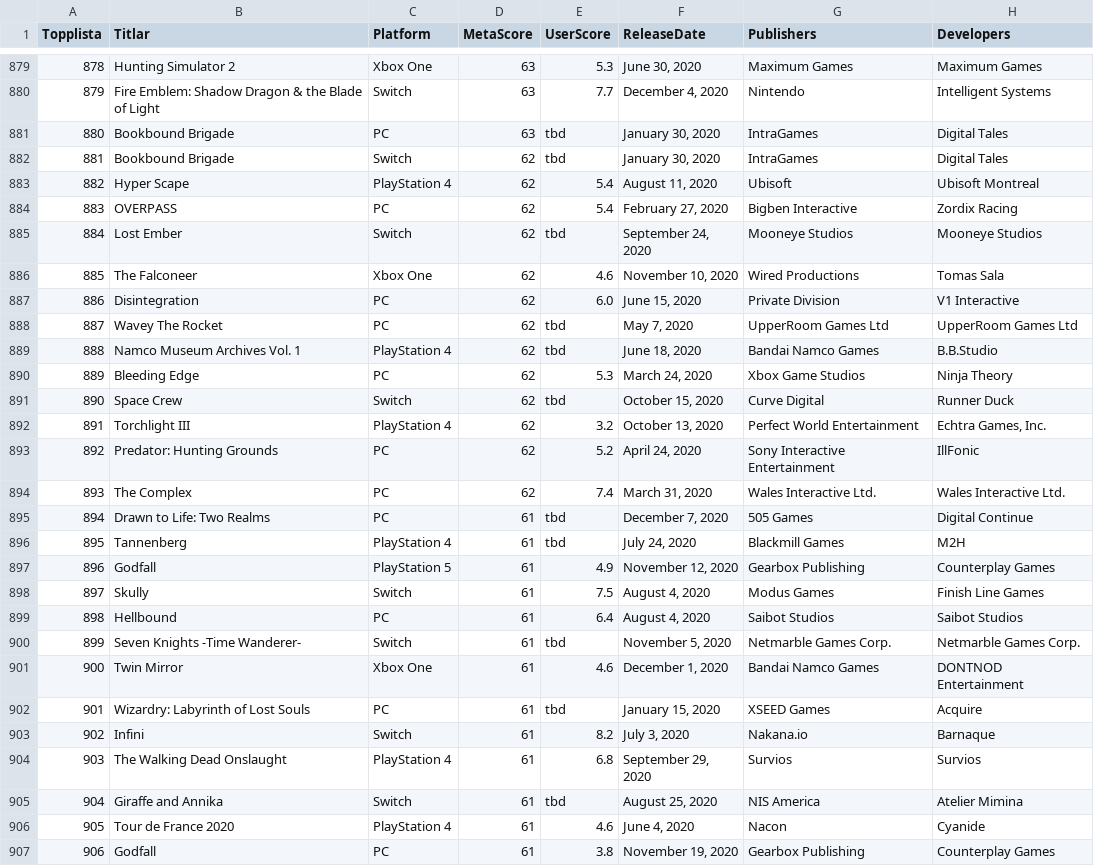
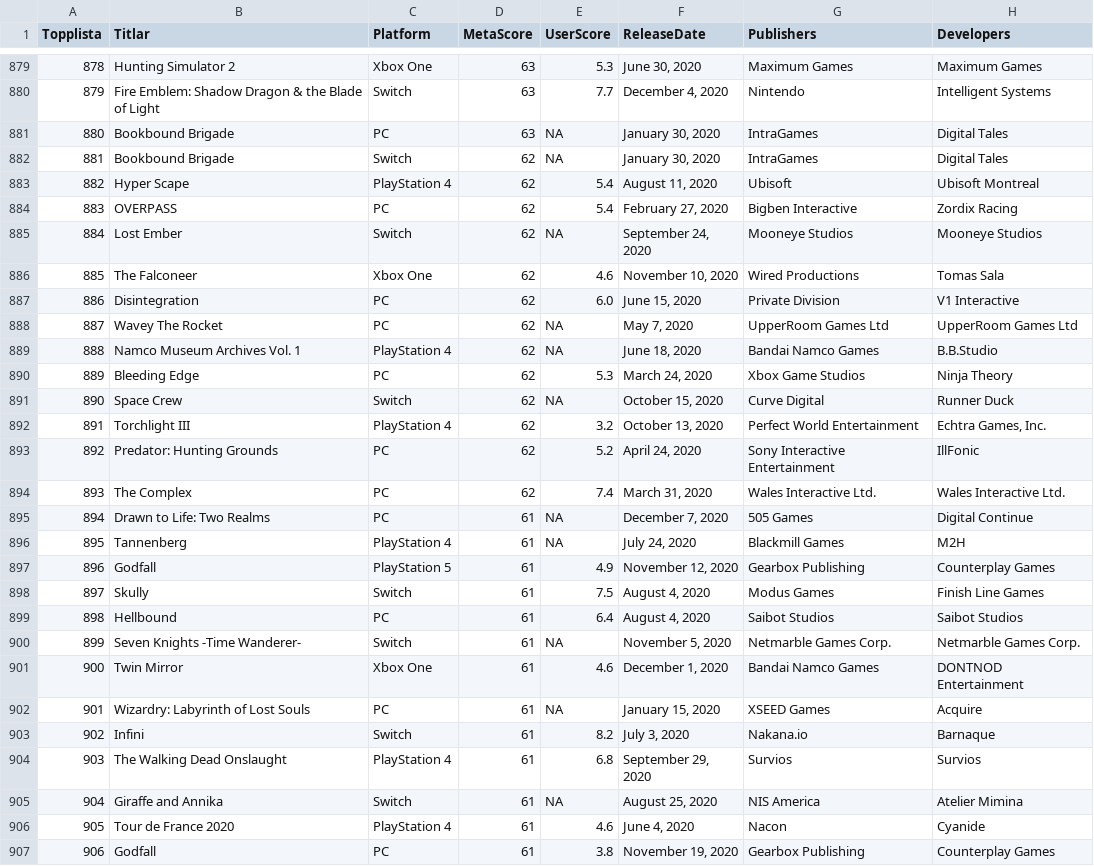
Before and after one commit to NANyberg/Project-Gaming-Swedish-, a CSV file: Data/GamesDF.csv, drawn as a sheet; only a part is shown, gaps mark what is left out; the diff covers the shown part only.

```diff
--- a/Data/GamesDF.csv
+++ b/Data/GamesDF.csv
@@ -880,13 +880,13 @@ Topplista,Titlar,Platform,MetaScore,UserScore,ReleaseDate,Publishers,Developers
 879,Fire Emblem: Shadow Dragon & the Blade of Light,Switch,63,7.7,"December 4, 2020",Nintendo,Intelligent Systems
-880,Bookbound Brigade,PC,63,tbd,"January 30, 2020",IntraGames,Digital Tales
-881,Bookbound Brigade,Switch,62,tbd,"January 30, 2020",IntraGames,Digital Tales
+880,Bookbound Brigade,PC,63,NA,"January 30, 2020",IntraGames,Digital Tales
+881,Bookbound Brigade,Switch,62,NA,"January 30, 2020",IntraGames,Digital Tales
 882,Hyper Scape,PlayStation 4,62,5.4,"August 11, 2020",Ubisoft,Ubisoft Montreal
 883,OVERPASS,PC,62,5.4,"February 27, 2020",Bigben Interactive,Zordix Racing
-884,Lost Ember,Switch,62,tbd,"September 24, 2020",Mooneye Studios,Mooneye Studios
+884,Lost Ember,Switch,62,NA,"September 24, 2020",Mooneye Studios,Mooneye Studios
 885,The Falconeer,Xbox One,62,4.6,"November 10, 2020",Wired Productions,Tomas Sala
 886,Disintegration,PC,62,6.0,"June 15, 2020",Private Division,V1 Interactive
-887,Wavey The Rocket,PC,62,tbd,"May 7, 2020",UpperRoom Games Ltd,UpperRoom Games Ltd
-888,Namco Museum Archives Vol. 1,PlayStation 4,62,tbd,"June 18, 2020",Bandai Namco Games,B.B.Studio
+887,Wavey The Rocket,PC,62,NA,"May 7, 2020",UpperRoom Games Ltd,UpperRoom Games Ltd
+888,Namco Museum Archives Vol. 1,PlayStation 4,62,NA,"June 18, 2020",Bandai Namco Games,B.B.Studio
 889,Bleeding Edge,PC,62,5.3,"March 24, 2020",Xbox Game Studios,Ninja Theory
-890,Space Crew,Switch,62,tbd,"October 15, 2020",Curve Digital,Runner Duck
+890,Space Crew,Switch,62,NA,"October 15, 2020",Curve Digital,Runner Duck
 891,Torchlight III,PlayStation 4,62,3.2,"October 13, 2020",Perfect World Entertainment,"Echtra Games, Inc."
@@ -894,4 +894,4 @@ Topplista,Titlar,Platform,MetaScore,UserScore,ReleaseDate,Publishers,Developers
 893,The Complex,PC,62,7.4,"March 31, 2020",Wales Interactive Ltd.,Wales Interactive Ltd.
-894,Drawn to Life: Two Realms,PC,61,tbd,"December 7, 2020",505 Games,Digital Continue
-895,Tannenberg,PlayStation 4,61,tbd,"July 24, 2020",Blackmill Games,M2H
+894,Drawn to Life: Two Realms,PC,61,NA,"December 7, 2020",505 Games,Digital Continue
+895,Tannenberg,PlayStation 4,61,NA,"July 24, 2020",Blackmill Games,M2H
 896,Godfall,PlayStation 5,61,4.9,"November 12, 2020",Gearbox Publishing,Counterplay Games
@@ -899,8 +899,8 @@ Topplista,Titlar,Platform,MetaScore,UserScore,ReleaseDate,Publishers,Developers
 898,Hellbound,PC,61,6.4,"August 4, 2020",Saibot Studios,Saibot Studios
-899,Seven Knights -Time Wanderer-,Switch,61,tbd,"November 5, 2020",Netmarble Games Corp.,Netmarble Games Corp.
+899,Seven Knights -Time Wanderer-,Switch,61,NA,"November 5, 2020",Netmarble Games Corp.,Netmarble Games Corp.
 900,Twin Mirror,Xbox One,61,4.6,"December 1, 2020",Bandai Namco Games,DONTNOD Entertainment
-901,Wizardry: Labyrinth of Lost Souls,PC,61,tbd,"January 15, 2020",XSEED Games,Acquire
+901,Wizardry: Labyrinth of Lost Souls,PC,61,NA,"January 15, 2020",XSEED Games,Acquire
 902,Infini,Switch,61,8.2,"July 3, 2020",Nakana.io,Barnaque
 903,The Walking Dead Onslaught,PlayStation 4,61,6.8,"September 29, 2020",Survios,Survios
-904,Giraffe and Annika,Switch,61,tbd,"August 25, 2020",NIS America,Atelier Mimina
+904,Giraffe and Annika,Switch,61,NA,"August 25, 2020",NIS America,Atelier Mimina
 905,Tour de France 2020,PlayStation 4,61,4.6,"June 4, 2020",Nacon,Cyanide
```
Also changed, not shown: 134 edited cells elsewhere in this file, 1 other file.
